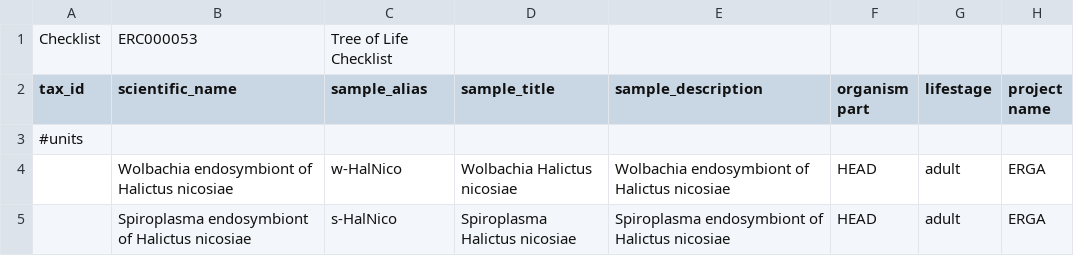
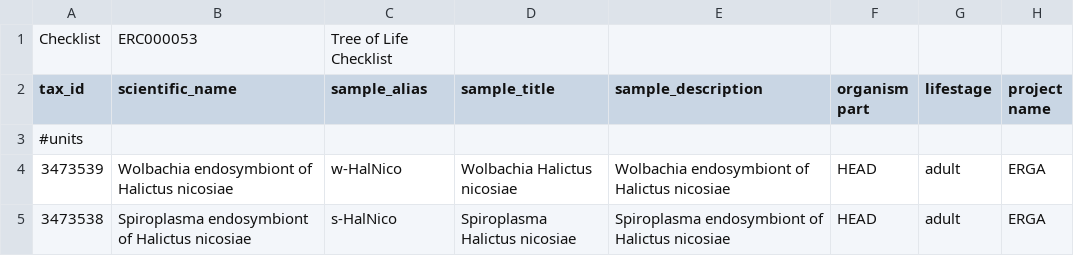
Before and after one commit to NBISweden/data-submission-documentation, a TSV file: ENA/BGE-Halictus-nicosiae/data/symbiont-samples.tsv, drawn as a sheet; only a part is shown; the diff names each change by its address in the sheet, - before the commit and + after, or states it on an @@ line.

Commit message:
Submit H nicosiae endosymbionts

```diff
--- a/ENA/BGE-Halictus-nicosiae/data/symbiont-samples.tsv
+++ b/ENA/BGE-Halictus-nicosiae/data/symbiont-samples.tsv
-A4 (tax_id): (empty)
+A4 (tax_id): 3473539
-A5 (tax_id): (empty)
+A5 (tax_id): 3473538
```
Also changed, not shown: 4 other files.
